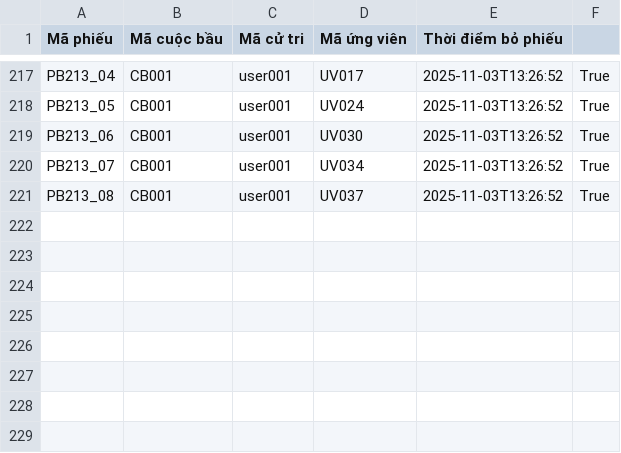
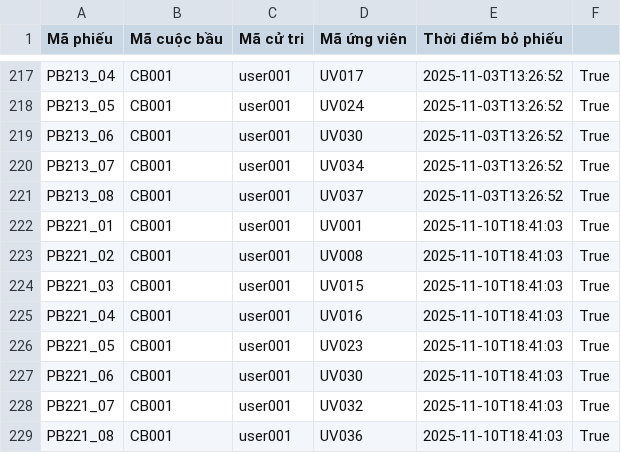
Before and after one commit to linhmylemai/evote_pj, a CSV file: server/data/input/phieu_bau_raw.csv, drawn as a sheet; only a part is shown, gaps mark what is left out; the diff names each change by its address in the sheet, - before the commit and + after, or states it on an @@ line.

```diff
--- a/server/data/input/phieu_bau_raw.csv
+++ b/server/data/input/phieu_bau_raw.csv
+row 222: PB221_01 | CB001 | user001 | UV001 | 2025-11-10T18:41:03 | True
+row 223: PB221_02 | CB001 | user001 | UV008 | 2025-11-10T18:41:03 | True
+row 224: PB221_03 | CB001 | user001 | UV015 | 2025-11-10T18:41:03 | True
+row 225: PB221_04 | CB001 | user001 | UV016 | 2025-11-10T18:41:03 | True
+row 226: PB221_05 | CB001 | user001 | UV023 | 2025-11-10T18:41:03 | True
+row 227: PB221_06 | CB001 | user001 | UV030 | 2025-11-10T18:41:03 | True
+row 228: PB221_07 | CB001 | user001 | UV032 | 2025-11-10T18:41:03 | True
+row 229: PB221_08 | CB001 | user001 | UV036 | 2025-11-10T18:41:03 | True
```
Also changed, not shown: 8 other files.
